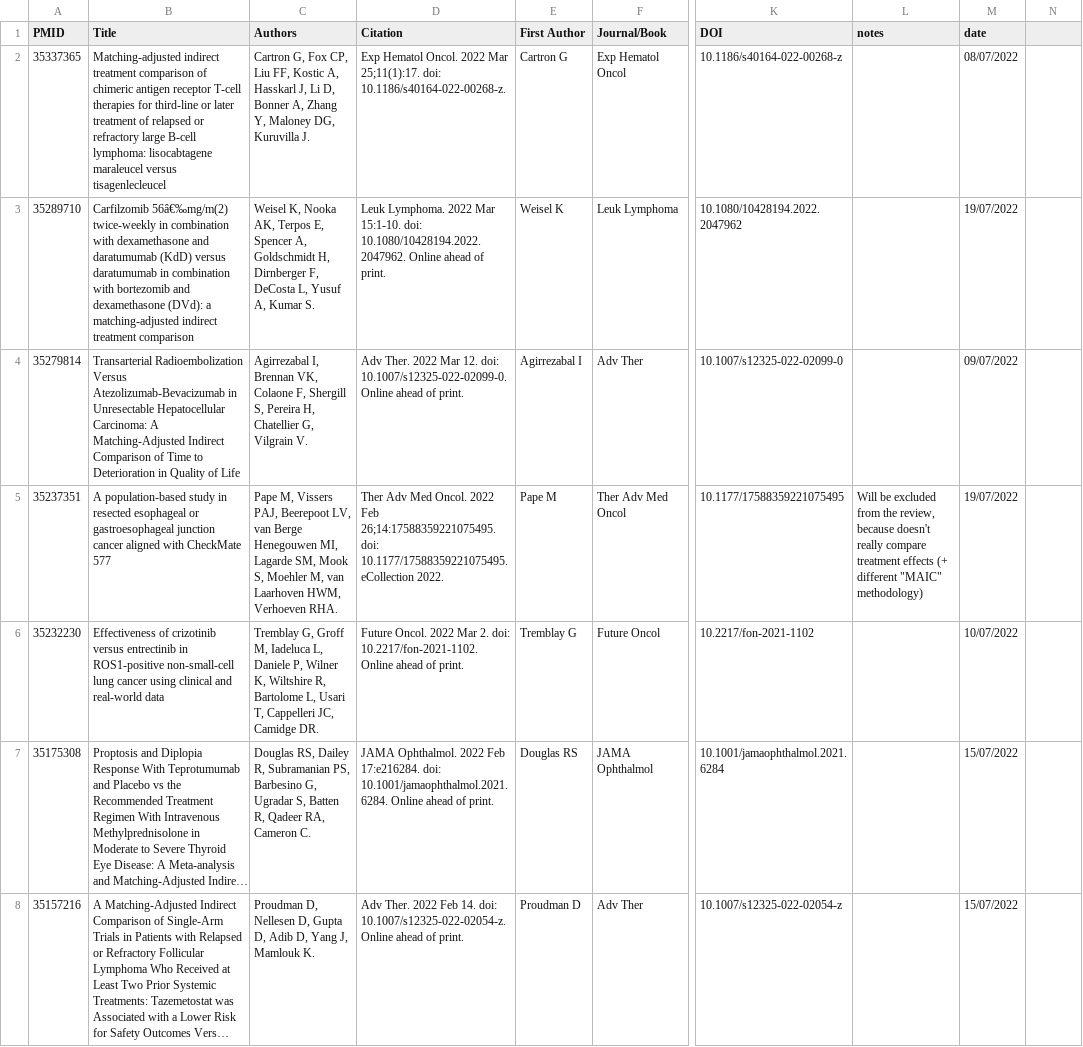
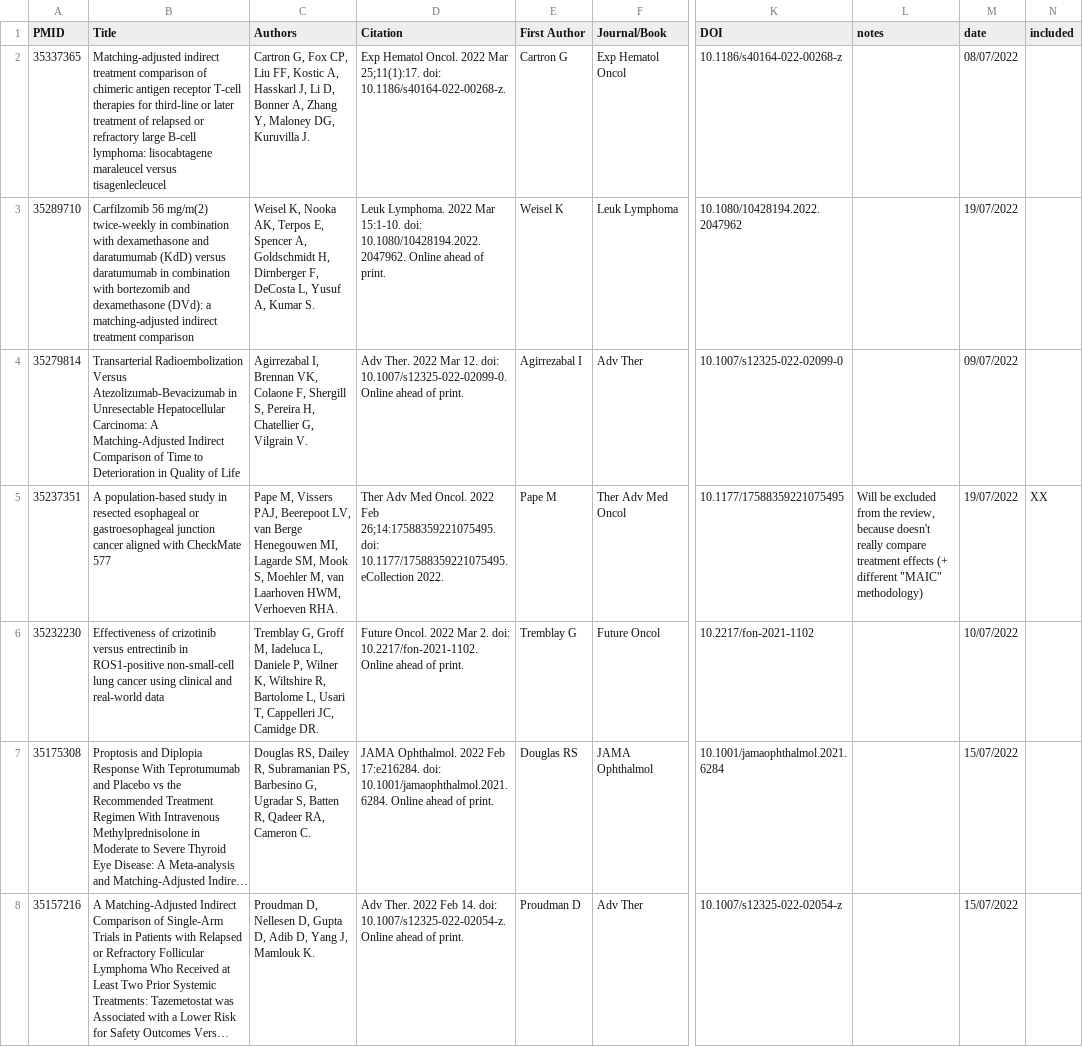
Before and after one commit to Nworno/paitc_literature_review, a CSV file: data/articles_selection/included_articles.csv, drawn as a sheet; only a part is shown, gaps mark what is left out; long unchanged cells end in …; the diff covers the shown part only; the diff names each change by its address in the sheet, - before the commit and + after, or states it on an @@ line.

```diff
--- a/data/articles_selection/included_articles.csv
+++ b/data/articles_selection/included_articles.csv
-N1: (empty)
+N1: included
-B3 (Title): Carfilzomib 56â€‰mg/m(2) twice-weekly in…
+B3 (Title): Carfilzomib 56 mg/m(2) twice-weekly in…
-N5 (included): (empty)
+N5 (included): XX
```
Also changed, not shown: 39 edited cells elsewhere in this file, 1 other file.
